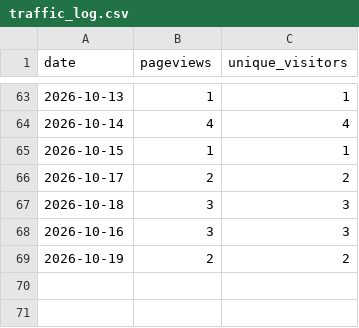
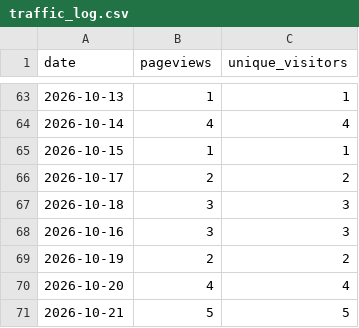
Before and after one commit to DoiEnnoson/china-energy-monitor, a CSV file: data/traffic_log.csv, drawn as a sheet; only a part is shown, gaps mark what is left out; the diff names each change by its address in the sheet, - before the commit and + after, or states it on an @@ line.

```diff
--- a/data/traffic_log.csv
+++ b/data/traffic_log.csv
+row 70: 2026-10-20 | 4 | 4
+row 71: 2026-10-21 | 5 | 5
```
Also changed, not shown: 1 other file.
